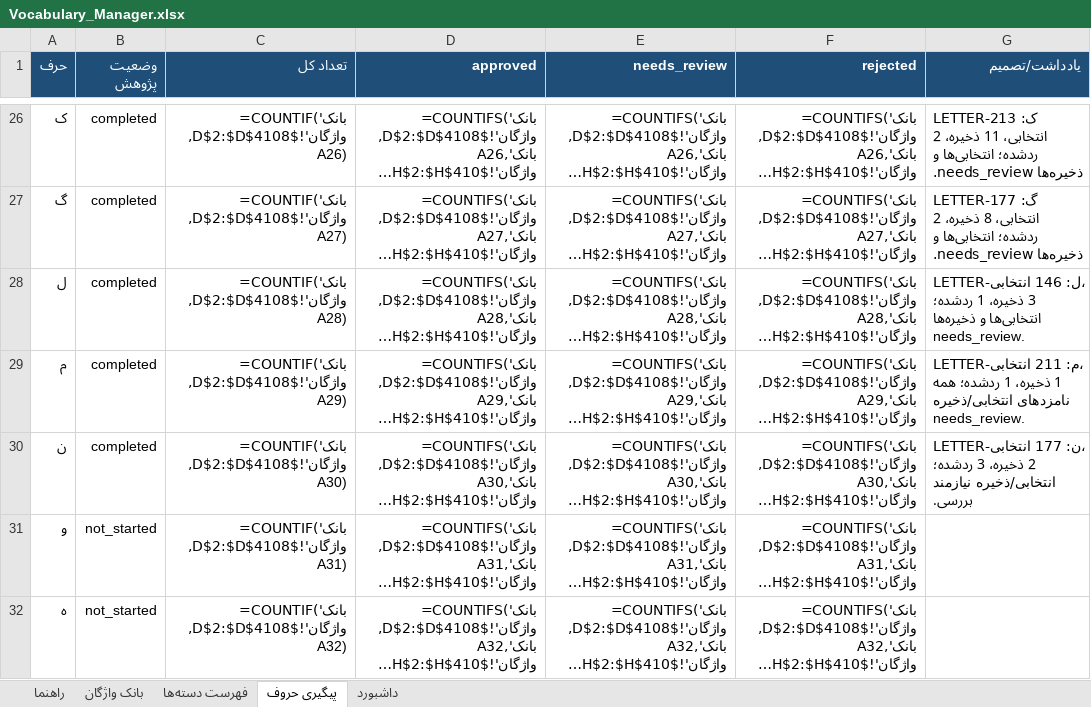
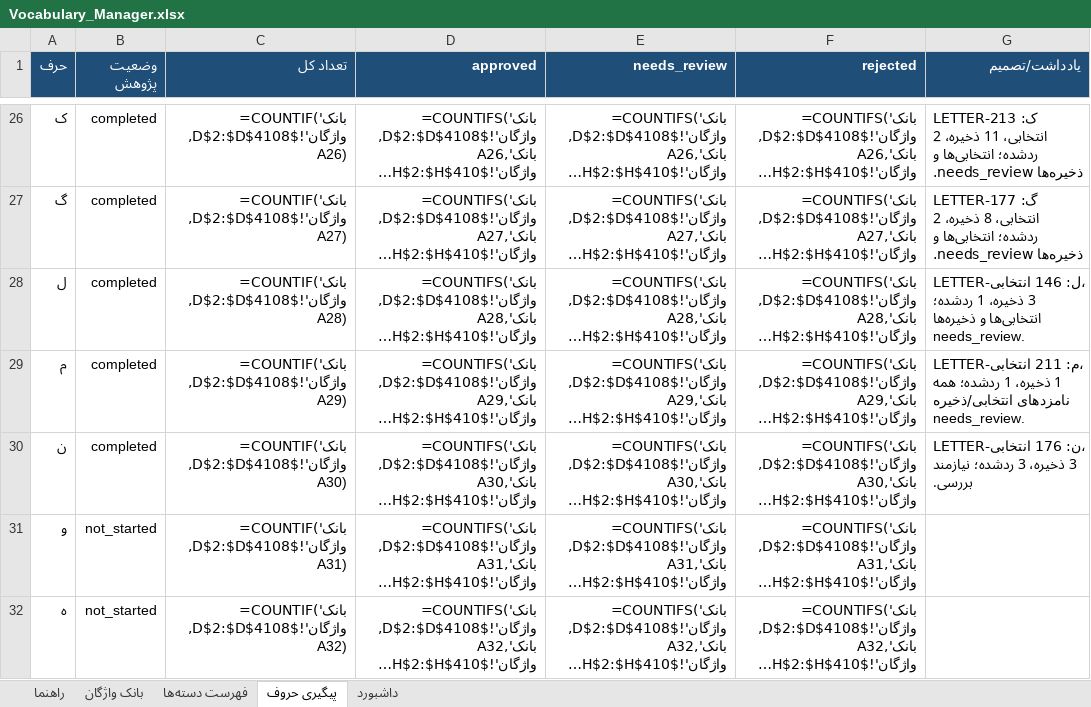
Before and after one commit to AhmadZamani031/TaghalobNameh, an Excel workbook: 03_Word_Database/Vocabulary_Manager.xlsx, sheet پیگیری حروف, drawn as a sheet; only a part is shown, gaps mark what is left out; long unchanged cells end in …; values as stored, in another font and other column widths than the file's, no borders; formulas without a stored value are shown as written; the diff names each change by its address in the sheet, - before the commit and + after, or states it on an @@ line.

Commit message:
Refine letter Noon selection and workbook

```diff
--- a/03_Word_Database/Vocabulary_Manager.xlsx (sheet پیگیری حروف)
+++ b/03_Word_Database/Vocabulary_Manager.xlsx (sheet پیگیری حروف)
-G30 (یادداشت/تصمیم): LETTER-ن: 177 انتخابی، 2 ذخیره، 3 ردشده؛ انتخابی/ذخیره نیازمند بررسی.
+G30 (یادداشت/تصمیم): LETTER-ن: 176 انتخابی، 3 ذخیره، 3 ردشده؛ نیازمند بررسی.
```
Also changed, not shown: sheet بانک واژگان, 4 other files.
